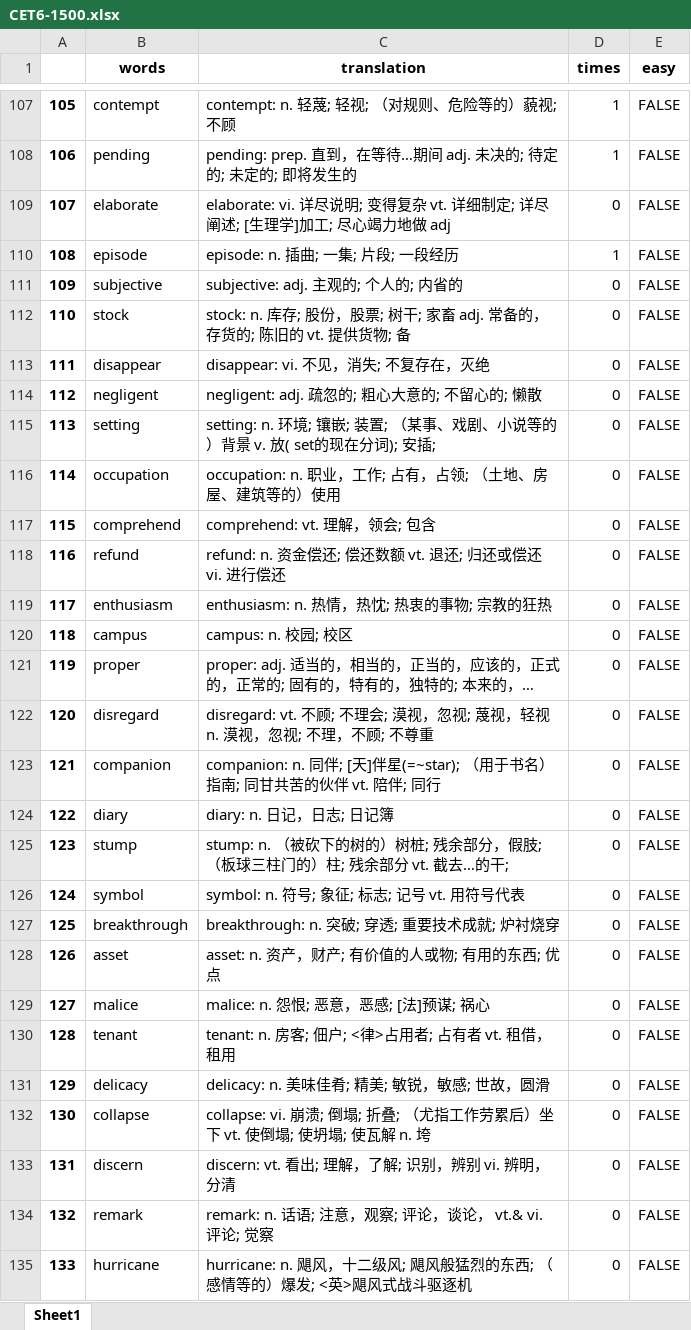
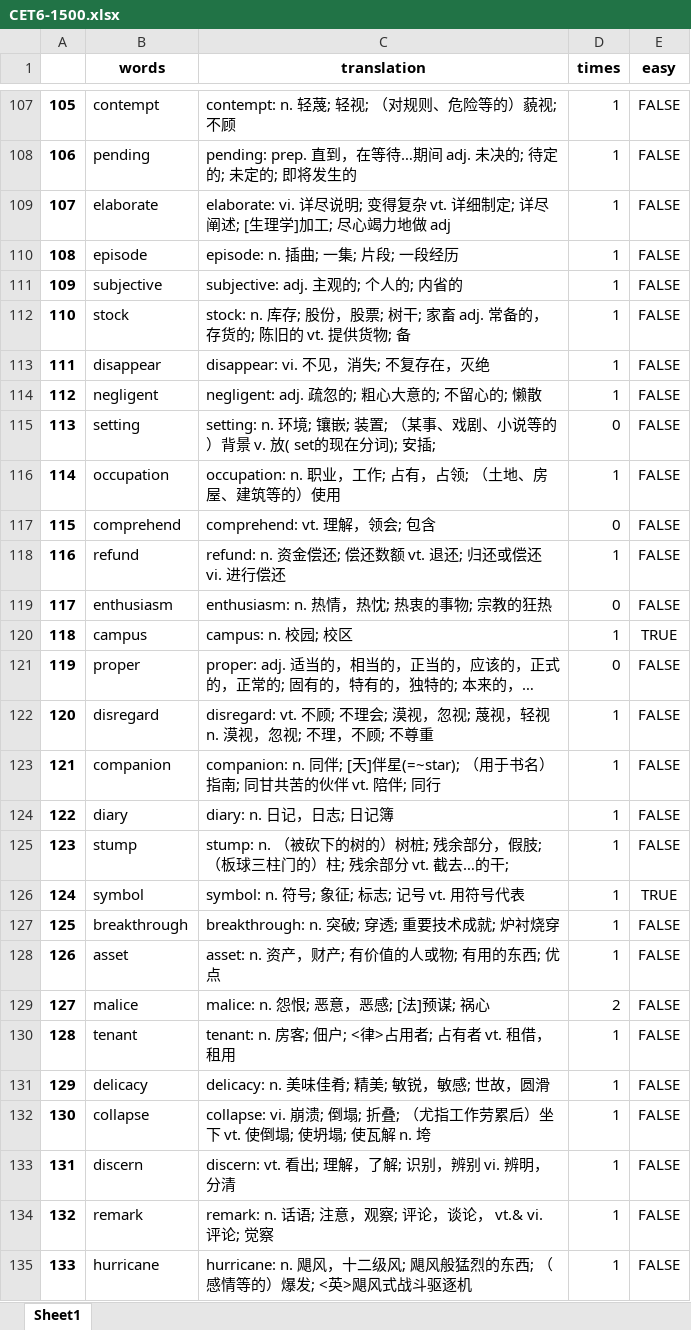
Before and after one commit to sprooc/OoVocabulary, an Excel workbook: data/CET6-1500.xlsx, sheet Sheet1, drawn as a sheet; only a part is shown, gaps mark what is left out; long unchanged cells end in …; values as stored, in another font and other column widths than the file's, no borders; the diff covers the shown part only; the diff names each change by its address in the sheet, - before the commit and + after, or states it on an @@ line.

```diff
--- a/data/CET6-1500.xlsx (sheet Sheet1)
+++ b/data/CET6-1500.xlsx (sheet Sheet1)
-D109 (times): 0
+D109 (times): 1
-D111:D114 (times): 0
+D111:D114 (times): 1
-D116 (times): 0
+D116 (times): 1
-D118 (times): 0
+D118 (times): 1
-D120 (times): 0
+D120 (times): 1
-E120 (easy): FALSE
+E120 (easy): TRUE
-D122:D128 (times): 0
+D122:D128 (times): 1
-E126 (easy): FALSE
+E126 (easy): TRUE
-D129 (times): 0
+D129 (times): 2
-D130:D135 (times): 0
+D130:D135 (times): 1
```
Also changed, not shown: 50 edited cells elsewhere in this sheet, 1 other file.
